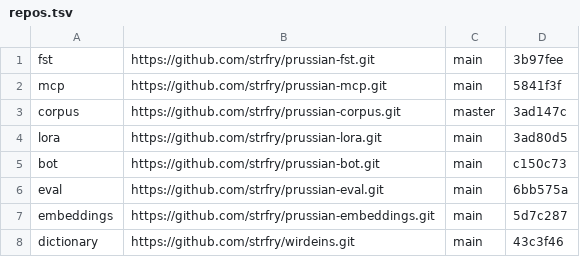
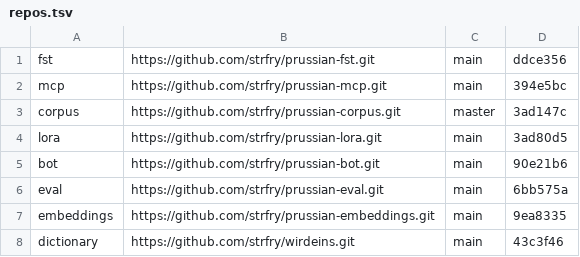
Before and after one commit to strfry/prussian, a TSV file: repos.tsv, drawn as a sheet.

Commit message:
pin: fst ddce356, mcp 394e5bc, bot 90e21b6, embeddings 9ea8335

```diff
--- a/repos.tsv
+++ b/repos.tsv
@@ -1,8 +1,8 @@
-fst	https://github.com/strfry/prussian-fst.git	main	3b97fee
-mcp	https://github.com/strfry/prussian-mcp.git	main	5841f3f
+fst	https://github.com/strfry/prussian-fst.git	main	ddce356
+mcp	https://github.com/strfry/prussian-mcp.git	main	394e5bc
 corpus	https://github.com/strfry/prussian-corpus.git	master	3ad147c
 lora	https://github.com/strfry/prussian-lora.git	main	3ad80d5
-bot	https://github.com/strfry/prussian-bot.git	main	c150c73
+bot	https://github.com/strfry/prussian-bot.git	main	90e21b6
 eval	https://github.com/strfry/prussian-eval.git	main	6bb575a
-embeddings	https://github.com/strfry/prussian-embeddings.git	main	5d7c287
+embeddings	https://github.com/strfry/prussian-embeddings.git	main	9ea8335
 dictionary	https://github.com/strfry/wirdeins.git	main	43c3f46
```
